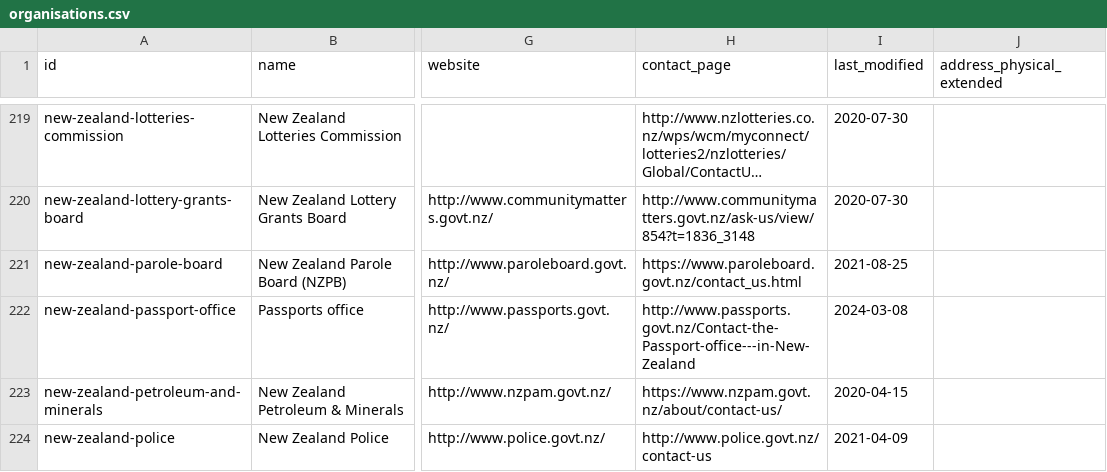
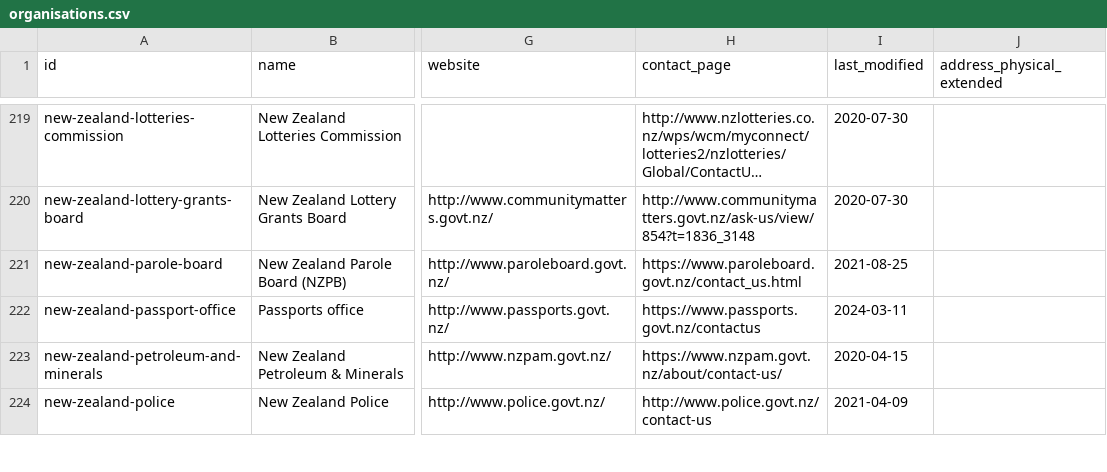
Before and after one commit to marcus-crane/datasette-www-nz-govt, a CSV file: tables_csv/organisations.csv, drawn as a sheet; only a part is shown, gaps mark what is left out; long unchanged cells end in …; the diff names each change by its address in the sheet, - before the commit and + after, or states it on an @@ line.

Commit message:
Dataset has been updated

```diff
--- a/tables_csv/organisations.csv
+++ b/tables_csv/organisations.csv
-H222 (contact_page): http://www.passports.govt.nz/Contact-the-Passport-office---in-New-Zealand
+H222 (contact_page): https://www.passports.govt.nz/contactus
-I222 (last_modified): 2024-03-08
+I222 (last_modified): 2024-03-11
```
Also changed, not shown: 1 other file.
